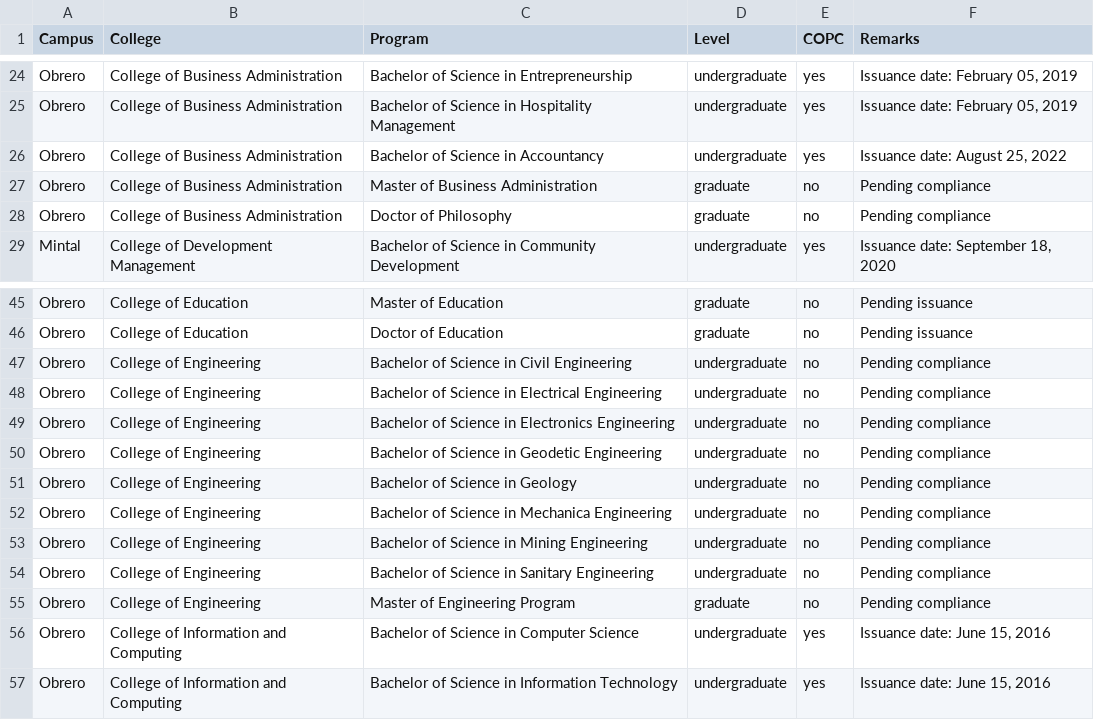
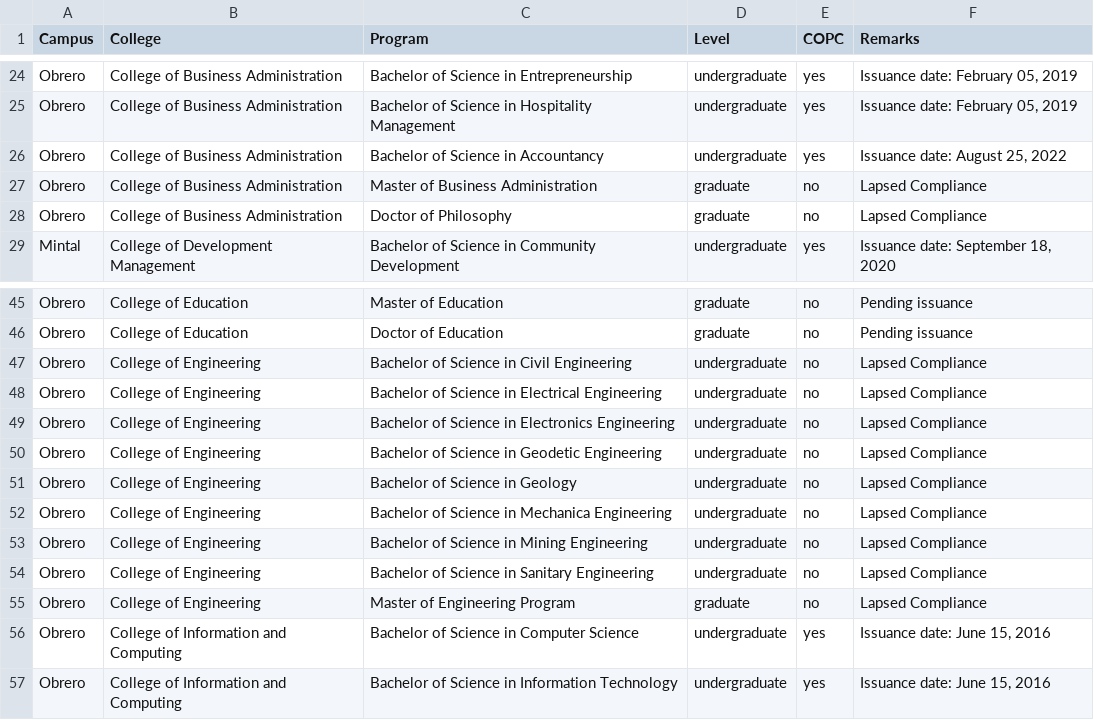
Before and after one commit to usepcopc/webfiles, a CSV file: colleges.csv, drawn as a sheet; only a part is shown, gaps mark what is left out.

Commit message:
Add files via upload

```diff
--- a/colleges.csv
+++ b/colleges.csv
@@ -26,4 +26,4 @@ Obrero,College of Business Administration,Bachelor of Science in Hospitality Man
 Obrero,College of Business Administration,Bachelor of Science in Accountancy,undergraduate,yes,"Issuance date: August 25, 2022"
-Obrero,College of Business Administration,Master of Business Administration,graduate,no,Pending compliance
-Obrero,College of Business Administration,Doctor of Philosophy,graduate,no,Pending compliance
+Obrero,College of Business Administration,Master of Business Administration,graduate,no,Lapsed Compliance
+Obrero,College of Business Administration,Doctor of Philosophy,graduate,no,Lapsed Compliance
 Mintal,College of Development Management,Bachelor of Science in Community Development,undergraduate,yes,"Issuance date: September 18, 2020"
@@ -46,11 +46,11 @@ Obrero,College of Education,Master of Education,graduate,no,Pending issuance
 Obrero,College of Education,Doctor of Education,graduate,no,Pending issuance
-Obrero,College of Engineering,Bachelor of Science in Civil Engineering,undergraduate,no,Pending compliance
-Obrero,College of Engineering,Bachelor of Science in Electrical Engineering,undergraduate,no,Pending compliance
-Obrero,College of Engineering,Bachelor of Science in Electronics Engineering,undergraduate,no,Pending compliance
-Obrero,College of Engineering,Bachelor of Science in Geodetic Engineering,undergraduate,no,Pending compliance
-Obrero,College of Engineering,Bachelor of Science in Geology,undergraduate,no,Pending compliance
-Obrero,College of Engineering,Bachelor of Science in Mechanica Engineering,undergraduate,no,Pending compliance
-Obrero,College of Engineering,Bachelor of Science in Mining Engineering,undergraduate,no,Pending compliance
-Obrero,College of Engineering,Bachelor of Science in Sanitary Engineering,undergraduate,no,Pending compliance
-Obrero,College of Engineering,Master of Engineering Program,graduate,no,Pending compliance
+Obrero,College of Engineering,Bachelor of Science in Civil Engineering,undergraduate,no,Lapsed Compliance
+Obrero,College of Engineering,Bachelor of Science in Electrical Engineering,undergraduate,no,Lapsed Compliance
+Obrero,College of Engineering,Bachelor of Science in Electronics Engineering,undergraduate,no,Lapsed Compliance
+Obrero,College of Engineering,Bachelor of Science in Geodetic Engineering,undergraduate,no,Lapsed Compliance
+Obrero,College of Engineering,Bachelor of Science in Geology,undergraduate,no,Lapsed Compliance
+Obrero,College of Engineering,Bachelor of Science in Mechanica Engineering,undergraduate,no,Lapsed Compliance
+Obrero,College of Engineering,Bachelor of Science in Mining Engineering,undergraduate,no,Lapsed Compliance
+Obrero,College of Engineering,Bachelor of Science in Sanitary Engineering,undergraduate,no,Lapsed Compliance
+Obrero,College of Engineering,Master of Engineering Program,graduate,no,Lapsed Compliance
 Obrero,College of Information and Computing,Bachelor of Science in Computer Science,undergraduate,yes,"Issuance date: June 15, 2016"
```
